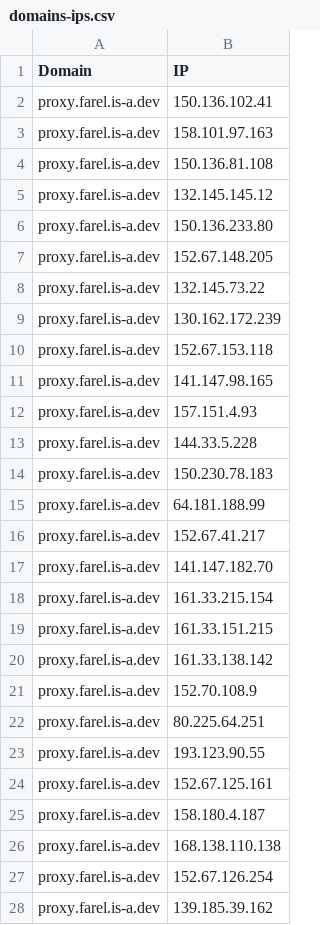
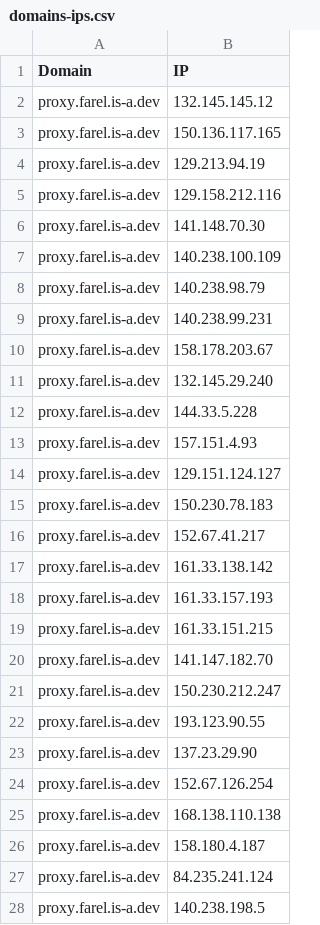
Before and after one commit to FarelRA/proxyip-tracker, a CSV file: result/domains-ips.csv, drawn as a sheet; only a part is shown; the shorter side is filled out with more unchanged rows; the diff covers the shown part only.

```diff
--- a/result/domains-ips.csv
+++ b/result/domains-ips.csv
@@ -1,27 +1,28 @@
 Domain,IP
-proxy.farel.is-a.dev,150.136.102.41
-proxy.farel.is-a.dev,158.101.97.163
-proxy.farel.is-a.dev,150.136.81.108
 proxy.farel.is-a.dev,132.145.145.12
-proxy.farel.is-a.dev,150.136.233.80
-proxy.farel.is-a.dev,152.67.148.205
-proxy.farel.is-a.dev,132.145.73.22
-proxy.farel.is-a.dev,130.162.172.239
-proxy.farel.is-a.dev,152.67.153.118
-proxy.farel.is-a.dev,141.147.98.165
+proxy.farel.is-a.dev,150.136.117.165
+proxy.farel.is-a.dev,129.213.94.19
+proxy.farel.is-a.dev,129.158.212.116
+proxy.farel.is-a.dev,141.148.70.30
+proxy.farel.is-a.dev,140.238.100.109
+proxy.farel.is-a.dev,140.238.98.79
+proxy.farel.is-a.dev,140.238.99.231
+proxy.farel.is-a.dev,158.178.203.67
+proxy.farel.is-a.dev,132.145.29.240
+proxy.farel.is-a.dev,144.33.5.228
 proxy.farel.is-a.dev,157.151.4.93
-proxy.farel.is-a.dev,144.33.5.228
+proxy.farel.is-a.dev,129.151.124.127
 proxy.farel.is-a.dev,150.230.78.183
-proxy.farel.is-a.dev,64.181.188.99
 proxy.farel.is-a.dev,152.67.41.217
+proxy.farel.is-a.dev,161.33.138.142
+proxy.farel.is-a.dev,161.33.157.193
+proxy.farel.is-a.dev,161.33.151.215
 proxy.farel.is-a.dev,141.147.182.70
-proxy.farel.is-a.dev,161.33.215.154
-proxy.farel.is-a.dev,161.33.151.215
-proxy.farel.is-a.dev,161.33.138.142
-proxy.farel.is-a.dev,152.70.108.9
-proxy.farel.is-a.dev,80.225.64.251
+proxy.farel.is-a.dev,150.230.212.247
 proxy.farel.is-a.dev,193.123.90.55
-proxy.farel.is-a.dev,152.67.125.161
+proxy.farel.is-a.dev,137.23.29.90
+proxy.farel.is-a.dev,152.67.126.254
+proxy.farel.is-a.dev,168.138.110.138
 proxy.farel.is-a.dev,158.180.4.187
-proxy.farel.is-a.dev,168.138.110.138
-proxy.farel.is-a.dev,152.67.126.254
+proxy.farel.is-a.dev,84.235.241.124
+proxy.farel.is-a.dev,140.238.198.5
```
Also changed, not shown: 3 removed rows and 1 moved row elsewhere in this file, result/ips.csv, result/tested-ips.csv.
